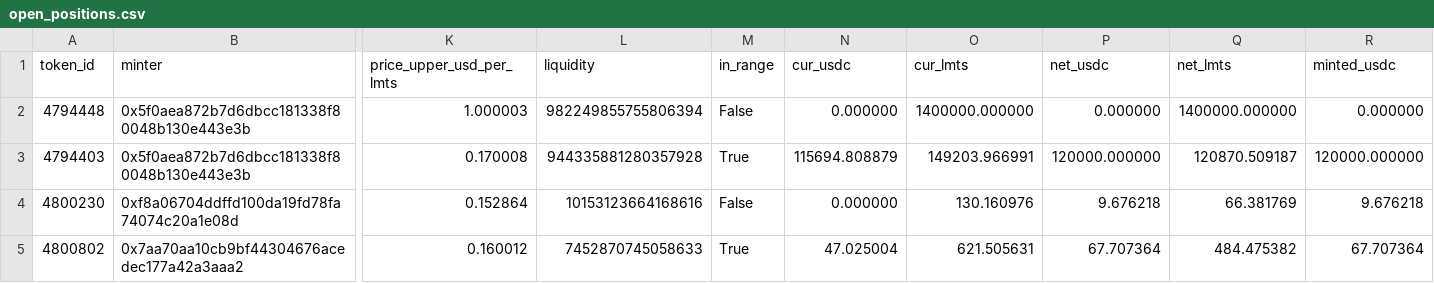
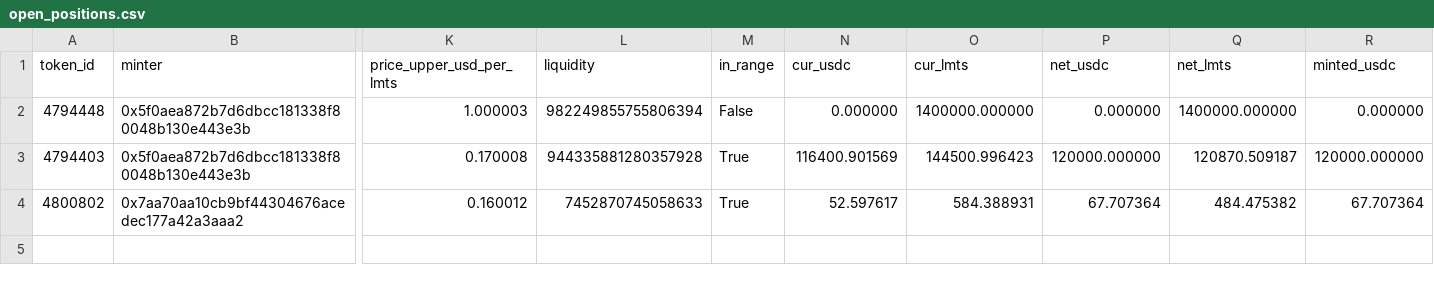
Before and after one commit to catmeover-png/uni001_new_parser, a CSV file: out/0x132531f014002acc9a9ccc98057fe05a88070ace/open_positions.csv, drawn as a sheet; only a part is shown, gaps mark what is left out; removed rows and columns are numbered as before the commit, all else as after; rows hold the shown columns only; the diff names each change by its address in the sheet, - before the commit and + after, or states it on an @@ line.

```diff
--- a/out/0x132531f014002acc9a9ccc98057fe05a88070ace/open_positions.csv
+++ b/out/0x132531f014002acc9a9ccc98057fe05a88070ace/open_positions.csv
-N3 (cur_usdc): 115694.808879
+N3 (cur_usdc): 116400.901569
-O3 (cur_lmts): 149203.966991
+O3 (cur_lmts): 144500.996423
-row 4: 4800230 | 0xf8a06704ddffd100da19fd78fa74074c20a1e08d | 0.152864 | 10153123664168616 | False | 0.000000 | 130.160976 | 9.676218 | 66.381769 | 9.676218
-N4 (cur_usdc): 47.025004
+N4 (cur_usdc): 52.597617
-O4 (cur_lmts): 621.505631
+O4 (cur_lmts): 584.388931
```
Also changed, not shown: out/0x132531f014002acc9a9ccc98057fe05a88070ace/buckets.csv, out/0x132531f014002acc9a9ccc98057fe05a88070ace/summary.csv, 3 other files.
